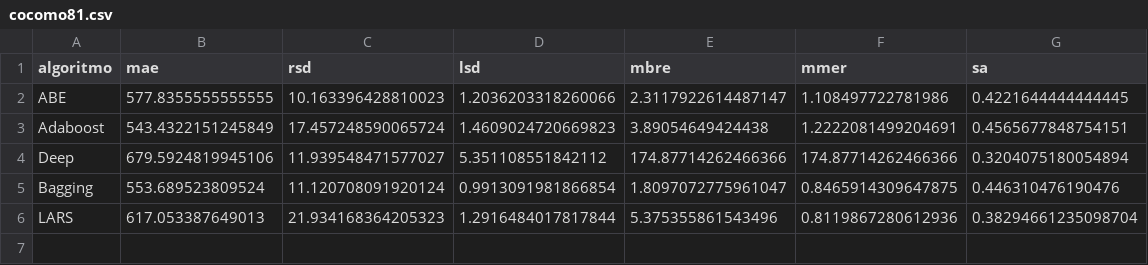
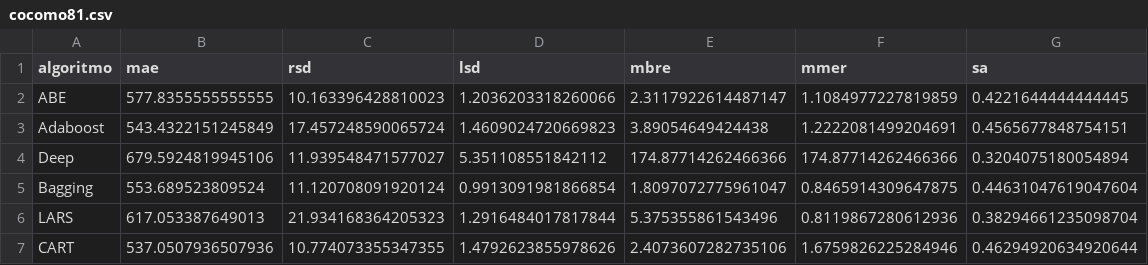
Before and after one commit to albertofernandezs/machine-learning, a CSV file: cocomo81.csv, drawn as a sheet.

Commit message:
actualizacion

```diff
--- a/cocomo81.csv
+++ b/cocomo81.csv
@@ -1,6 +1,7 @@
 algoritmo,mae,rsd,lsd,mbre,mmer,sa
-ABE,577.8355555555555,10.163396428810023,1.2036203318260066,2.3117922614487147,1.108497722781986,0.4221644444444445
+ABE,577.8355555555555,10.163396428810023,1.2036203318260066,2.3117922614487147,1.1084977227819859,0.4221644444444445
 Adaboost,543.4322151245849,17.457248590065724,1.4609024720669823,3.89054649424438,1.2222081499204691,0.4565677848754151
 Deep,679.5924819945106,11.939548471577027,5.351108551842112,174.87714262466366,174.87714262466366,0.3204075180054894
-Bagging,553.689523809524,11.120708091920124,0.9913091981866854,1.8097072775961047,0.8465914309647875,0.446310476190476
+Bagging,553.689523809524,11.120708091920124,0.9913091981866854,1.8097072775961047,0.8465914309647875,0.44631047619047604
 LARS,617.053387649013,21.934168364205323,1.2916484017817844,5.375355861543496,0.8119867280612936,0.38294661235098704
+CART,537.0507936507936,10.774073355347355,1.4792623855978626,2.4073607282735106,1.6759826225284946,0.46294920634920644
```
